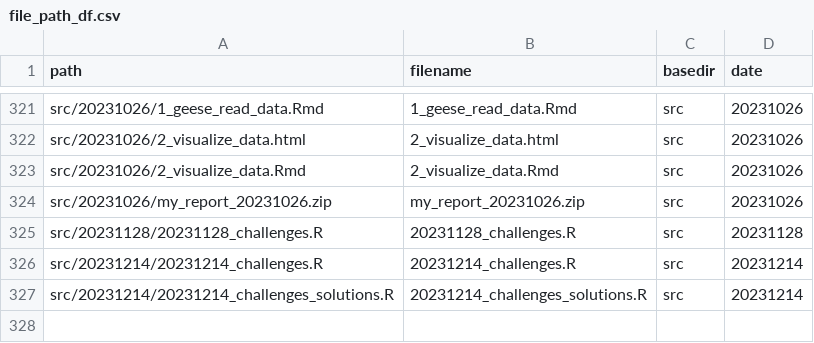
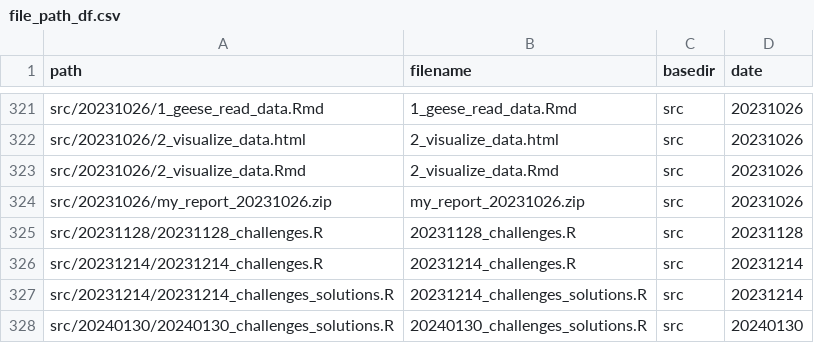
Before and after one commit to inbo/coding-club, a CSV file: file_paths/file_path_df.csv, drawn as a sheet; only a part is shown, gaps mark what is left out; the diff names each change by its address in the sheet, - before the commit and + after, or states it on an @@ line.

Commit message:
Add solutions 20240130

```diff
--- a/file_paths/file_path_df.csv
+++ b/file_paths/file_path_df.csv
+row 328: src/20240130/20240130_challenges_solutions.R | 20240130_challenges_solutions.R | src | 20240130
```
Also changed, not shown: 2 other files.
